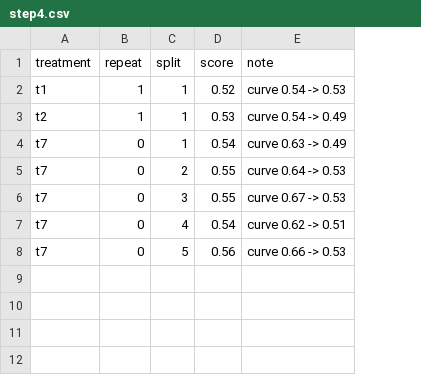
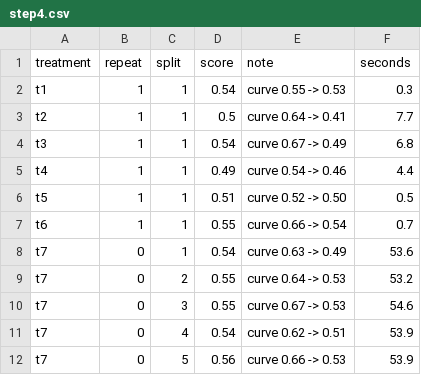
Before and after one commit to thedrummer46/CSC491-uproj-wine, a CSV file: results/scores/step4.csv, drawn as a sheet; the diff names each change by its address in the sheet, - before the commit and + after, or states it on an @@ line.

```diff
--- a/results/scores/step4.csv
+++ b/results/scores/step4.csv
+column F (seconds), rows 2-3: 0.3 | 7.7; rows 8-12: 53.6 | 53.2 | 54.6 | 53.9 | 53.9
-D2 (score): 0.52
+D2 (score): 0.54
-E2 (note): curve 0.54 -> 0.53
+E2 (note): curve 0.55 -> 0.53
-D3 (score): 0.53
+D3 (score): 0.5
-E3 (note): curve 0.54 -> 0.49
+E3 (note): curve 0.64 -> 0.41
+row 4: t3 | 1 | 1 | 0.54 | curve 0.67 -> 0.49 | 6.8
+row 5: t4 | 1 | 1 | 0.49 | curve 0.54 -> 0.46 | 4.4
+row 6: t5 | 1 | 1 | 0.51 | curve 0.52 -> 0.50 | 0.5
+row 7: t6 | 1 | 1 | 0.55 | curve 0.66 -> 0.54 | 0.7
```
Also changed, not shown: results/scores/step1.csv, results/scores/step2.csv, 9 other files.
